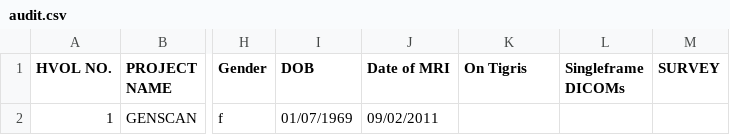
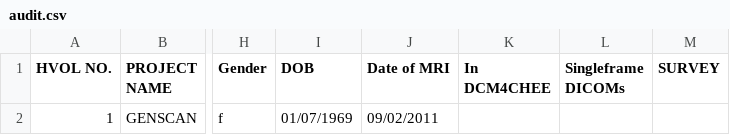
Before and after one commit to mwoodbri/MRIdb, a CSV file: public/files/audit.csv, drawn as a sheet; only a part is shown, gaps mark what is left out; the diff names each change by its address in the sheet, - before the commit and + after, or states it on an @@ line.

```diff
--- a/public/files/audit.csv
+++ b/public/files/audit.csv
-K1: On Tigris
+K1: In DCM4CHEE
```
Also changed, not shown: 18 other files.
